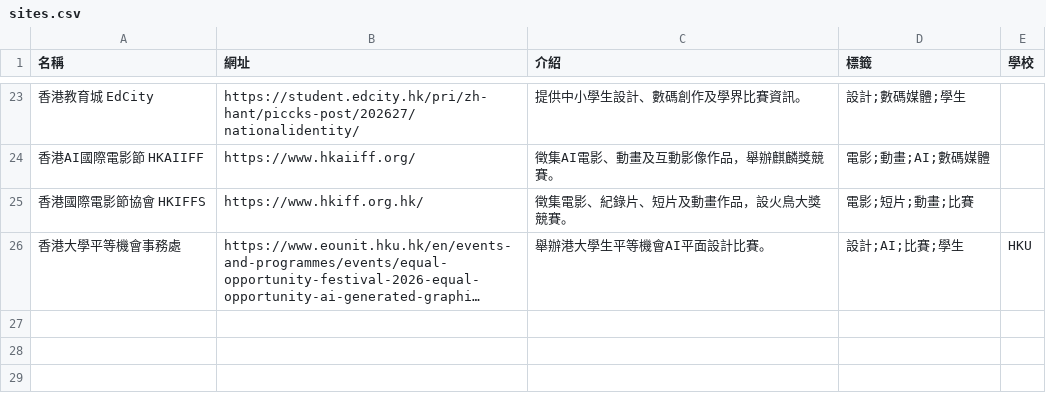
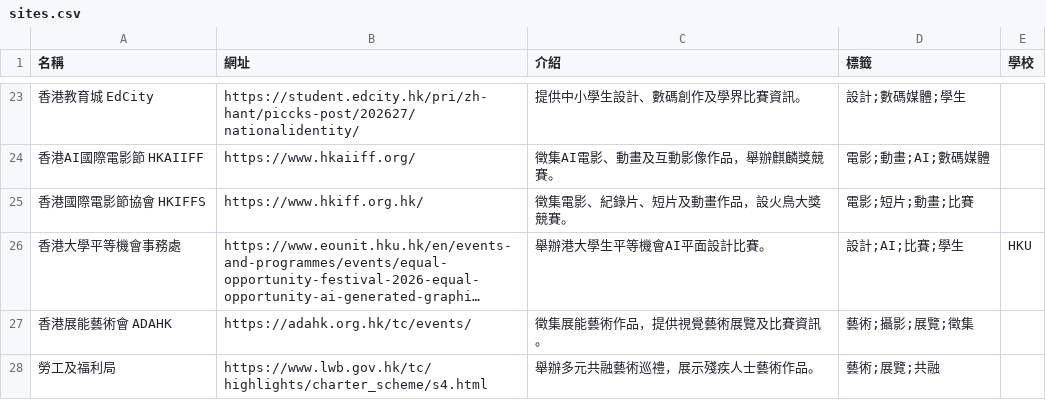
Before and after one commit to Itckt/open-call-radar, a CSV file: sites.csv, drawn as a sheet; only a part is shown, gaps mark what is left out; long unchanged cells end in …; the diff names each change by its address in the sheet, - before the commit and + after, or states it on an @@ line.

```diff
--- a/sites.csv
+++ b/sites.csv
+row 27: 香港展能藝術會 ADAHK | https://adahk.org.hk/tc/events/ | 徵集展能藝術作品，提供視覺藝術展覽及比賽資訊。 | 藝術;攝影;展覽;徵集
+row 28: 勞工及福利局 | https://www.lwb.gov.hk/tc/highlights/charter_scheme/s4.html | 舉辦多元共融藝術巡禮，展示殘疾人士藝術作品。 | 藝術;展覽;共融
```
Also changed, not shown: competitions.csv.
